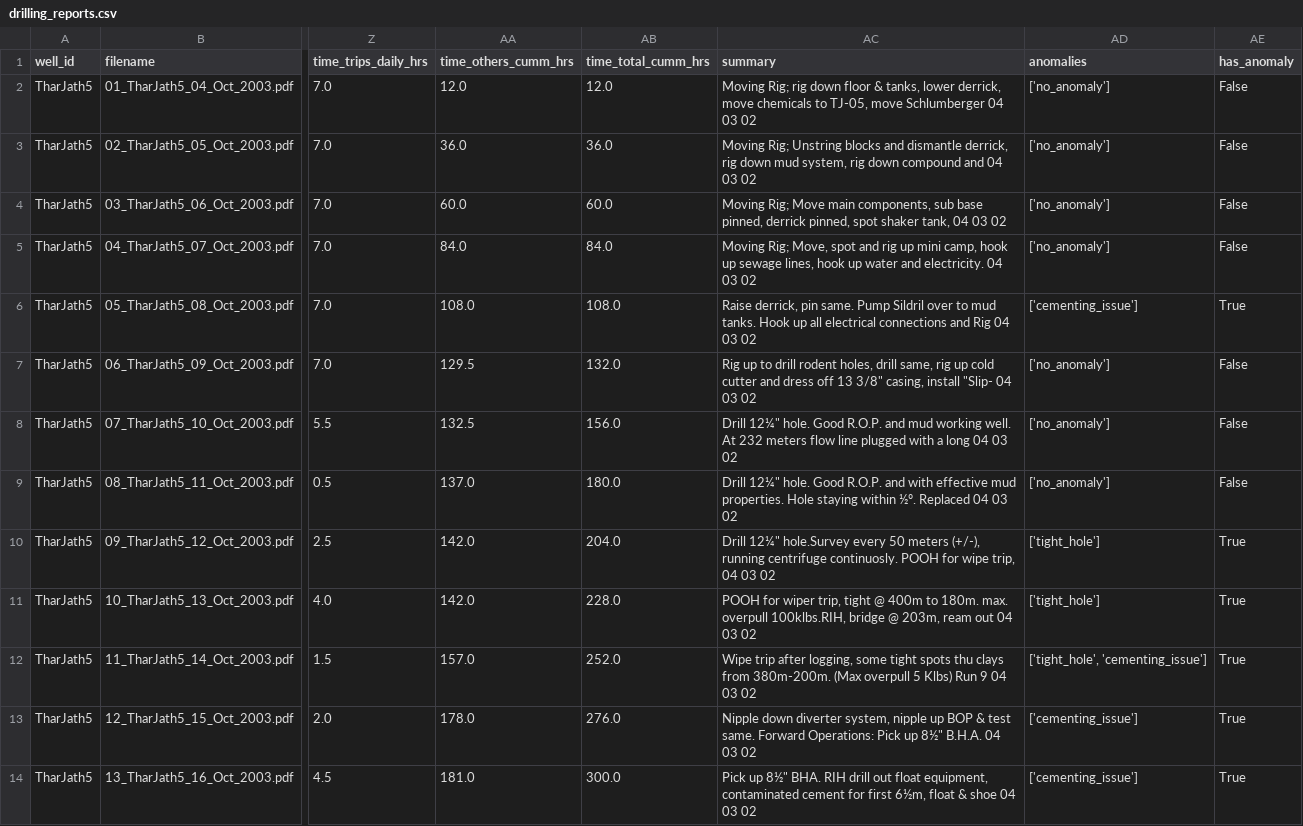
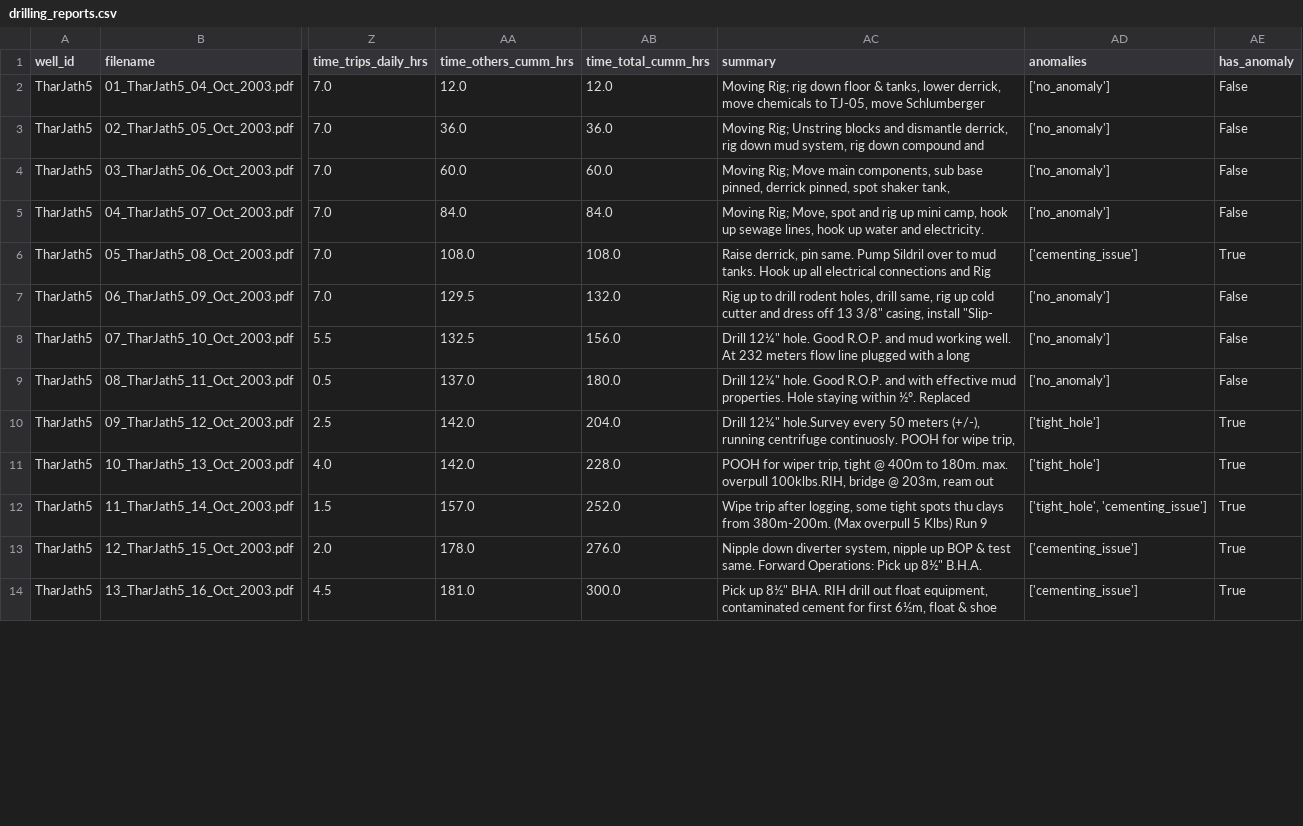
Before and after one commit to assadbarri-crypto/drilling-anomaly-dashboard, a CSV file: data/wells/TharJath5/drilling_reports.csv, drawn as a sheet; only a part is shown, gaps mark what is left out; the diff covers the shown part only; the diff names each change by its address in the sheet, - before the commit and + after, or states it on an @@ line.

```diff
--- a/data/wells/TharJath5/drilling_reports.csv
+++ b/data/wells/TharJath5/drilling_reports.csv
-AC2 (summary): …move Schlumberger 04 03 02
+AC2 (summary): …move Schlumberger
-AC3 (summary): …compound and 04 03 02
+AC3 (summary): …compound and
-AC4 (summary): …shaker tank, 04 03 02
+AC4 (summary): …shaker tank,
-AC5 (summary): …and electricity. 04 03 02
+AC5 (summary): …and electricity.
-AC6 (summary): …and Rig 04 03 02
+AC6 (summary): …and Rig
-AC7 (summary): …install "Slip- 04 03 02
+AC7 (summary): …install "Slip-
-AC8 (summary): …a long 04 03 02
+AC8 (summary): …a long
-AC9 (summary): …½º. Replaced 04 03 02
+AC9 (summary): …½º. Replaced
-AC10 (summary): …wipe trip, 04 03 02
+AC10 (summary): …wipe trip,
-AC11 (summary): …ream out 04 03 02
+AC11 (summary): …ream out
-AC12 (summary): …Run 9 04 03 02
+AC12 (summary): …Run 9
-AC13 (summary): …8½" B.H.A. 04 03 02
+AC13 (summary): …8½" B.H.A.
-AC14 (summary): …& shoe 04 03 02
+AC14 (summary): …& shoe
```
Also changed, not shown: 12 edited cells elsewhere in this file, data/wells/TharJath8/drilling_reports.csv, 1 other file.
